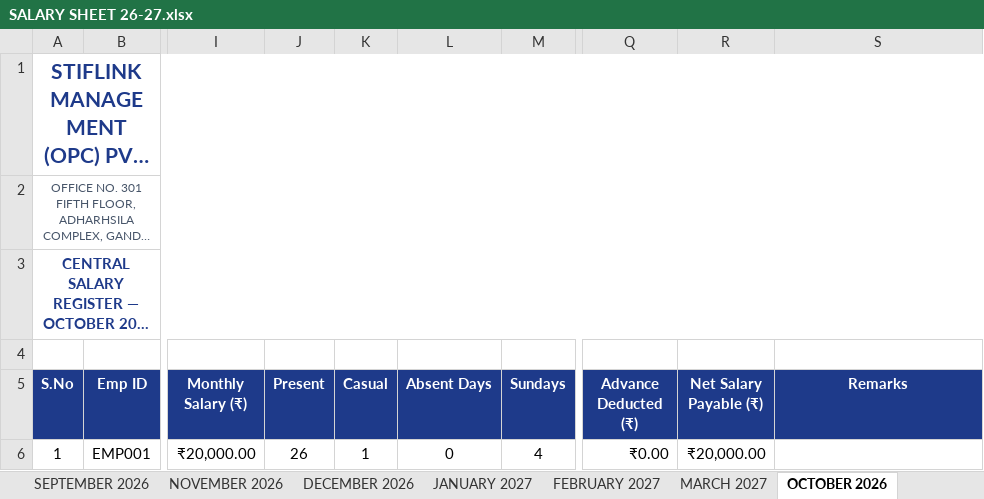
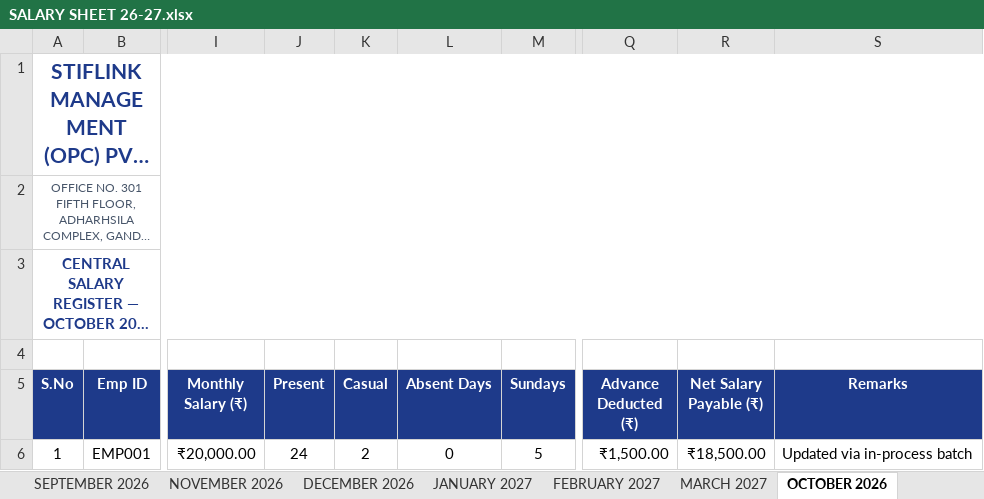
Before and after one commit to Tanmay-Patel-ap/payroll, an Excel workbook: data/central payroll/SALARY SHEET 26-27.xlsx, sheet OCTOBER 2026, drawn as a sheet; only a part is shown, gaps mark what is left out; long unchanged cells end in …; values as stored, in another font and other column widths than the file's, no borders; the diff names each change by its address in the sheet, - before the commit and + after, or states it on an @@ line.

```diff
--- a/data/central payroll/SALARY SHEET 26-27.xlsx (sheet OCTOBER 2026)
+++ b/data/central payroll/SALARY SHEET 26-27.xlsx (sheet OCTOBER 2026)
-J6 (Present): 26
+J6 (Present): 24
-K6 (Casual): 1
+K6 (Casual): 2
-M6 (Sundays): 4
+M6 (Sundays): 5
-Q6 (Advance Deducted (₹)): ₹0.00
+Q6 (Advance Deducted (₹)): ₹1,500.00
-R6 (Net Salary Payable (₹)): ₹20,000.00
+R6 (Net Salary Payable (₹)): ₹18,500.00
-S6 (Remarks): (empty)
+S6 (Remarks): Updated via in-process batch
```
Also changed, not shown: sheet MARCH 2027, sheet JANUARY 2027, sheet NOVEMBER 2026, sheet DECEMBER 2026, sheet FEBRUARY 2027, sheet SEPTEMBER 2026, 4 more sheets, data/employee_info.xlsx, 35 other files.
